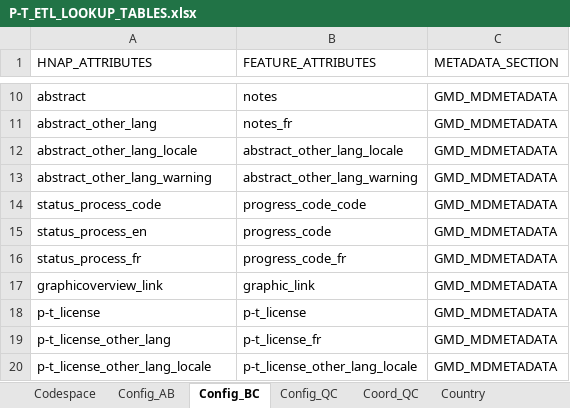
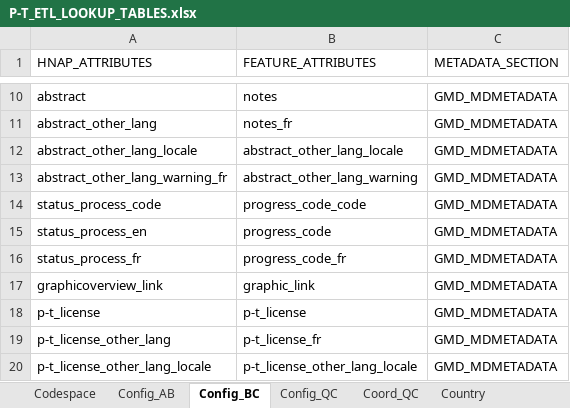
Before and after one commit to federal-geospatial-platform/fgp-metadata-proxy, an Excel workbook: FME_files/LOOKUP_TABLES/P-T_ETL_LOOKUP_TABLES.xlsx, sheet Config_BC, drawn as a sheet; only a part is shown, gaps mark what is left out; values as stored, in another font and other column widths than the file's, no borders; the diff names each change by its address in the sheet, - before the commit and + after, or states it on an @@ line.

Commit message:
Fixes for French Metadata
Update XML configuaration to add translation warning depending on metadata language. + Removing tab in MetadataDelta Finder

```diff
--- a/FME_files/LOOKUP_TABLES/P-T_ETL_LOOKUP_TABLES.xlsx (sheet Config_BC)
+++ b/FME_files/LOOKUP_TABLES/P-T_ETL_LOOKUP_TABLES.xlsx (sheet Config_BC)
-A13 (HNAP_ATTRIBUTES): abstract_other_lang_warning
+A13 (HNAP_ATTRIBUTES): abstract_other_lang_warning_fr
```
Also changed, not shown: sheet Config_QC, sheet Config_AB, 3 other files.
